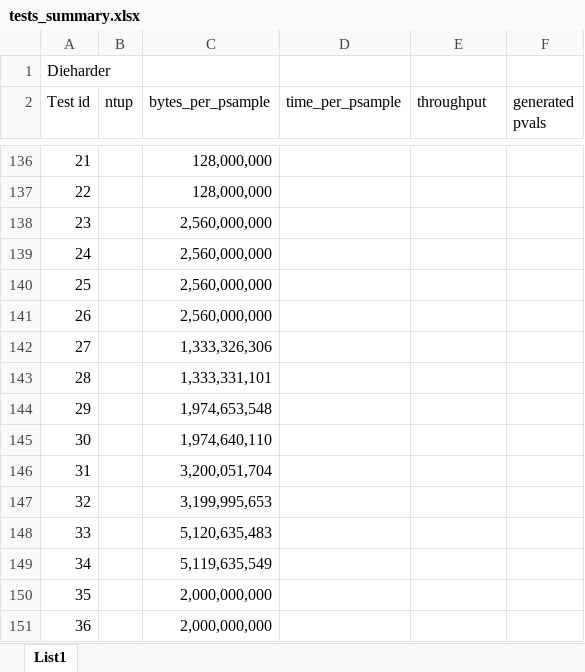
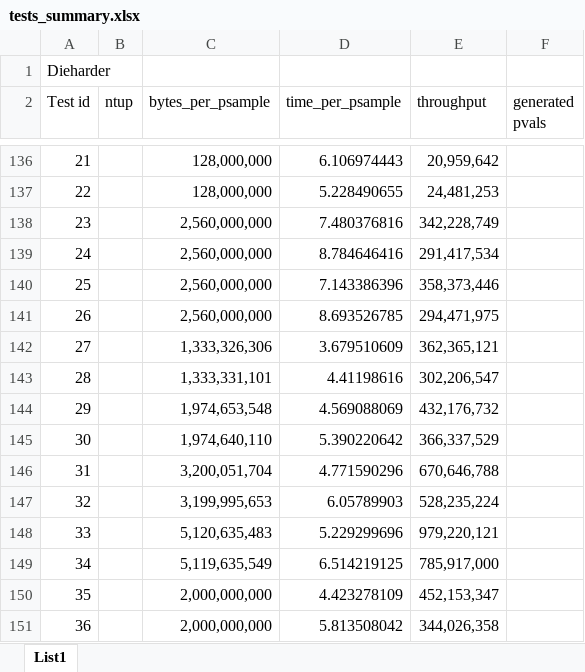
Before and after one commit to xmarek7/Bc-Thesis-RTT-misc, an Excel workbook: tests_summary.xlsx, sheet List1, drawn as a sheet; only a part is shown, gaps mark what is left out; values as stored, in another font and other column widths than the file's, no borders; the diff covers the shown part only; the diff names each change by its address in the sheet, - before the commit and + after, or states it on an @@ line.

```diff
--- a/tests_summary.xlsx (sheet List1)
+++ b/tests_summary.xlsx (sheet List1)
-D136 (time_per_psample): (empty)
+D136 (time_per_psample): 6.106974443
-E136 (throughput): (empty)
+E136 (throughput): 20,959,642
-D137 (time_per_psample): (empty)
+D137 (time_per_psample): 5.228490655
-E137 (throughput): (empty)
+E137 (throughput): 24,481,253
-D138 (time_per_psample): (empty)
+D138 (time_per_psample): 7.480376816
-E138 (throughput): (empty)
+E138 (throughput): 342,228,749
-D139 (time_per_psample): (empty)
+D139 (time_per_psample): 8.784646416
-E139 (throughput): (empty)
+E139 (throughput): 291,417,534
-D140 (time_per_psample): (empty)
+D140 (time_per_psample): 7.143386396
-E140 (throughput): (empty)
+E140 (throughput): 358,373,446
-D141 (time_per_psample): (empty)
+D141 (time_per_psample): 8.693526785
-E141 (throughput): (empty)
+E141 (throughput): 294,471,975
-D142 (time_per_psample): (empty)
+D142 (time_per_psample): 3.679510609
-E142 (throughput): (empty)
+E142 (throughput): 362,365,121
-D143 (time_per_psample): (empty)
+D143 (time_per_psample): 4.41198616
-E143 (throughput): (empty)
+E143 (throughput): 302,206,547
-D144 (time_per_psample): (empty)
+D144 (time_per_psample): 4.569088069
-E144 (throughput): (empty)
+E144 (throughput): 432,176,732
-D145 (time_per_psample): (empty)
+D145 (time_per_psample): 5.390220642
-E145 (throughput): (empty)
+E145 (throughput): 366,337,529
-D146 (time_per_psample): (empty)
+D146 (time_per_psample): 4.771590296
-E146 (throughput): (empty)
+E146 (throughput): 670,646,788
-D147 (time_per_psample): (empty)
+D147 (time_per_psample): 6.05789903
-E147 (throughput): (empty)
+E147 (throughput): 528,235,224
-D148 (time_per_psample): (empty)
+D148 (time_per_psample): 5.229299696
-E148 (throughput): (empty)
+E148 (throughput): 979,220,121
-D149 (time_per_psample): (empty)
+D149 (time_per_psample): 6.514219125
-E149 (throughput): (empty)
+E149 (throughput): 785,917,000
-D150 (time_per_psample): (empty)
+D150 (time_per_psample): 4.423278109
-E150 (throughput): (empty)
+E150 (throughput): 452,153,347
-D151 (time_per_psample): (empty)
+D151 (time_per_psample): 5.813508042
-E151 (throughput): (empty)
+E151 (throughput): 344,026,358
```
Also changed, not shown: 185 edited cells elsewhere in this sheet.
